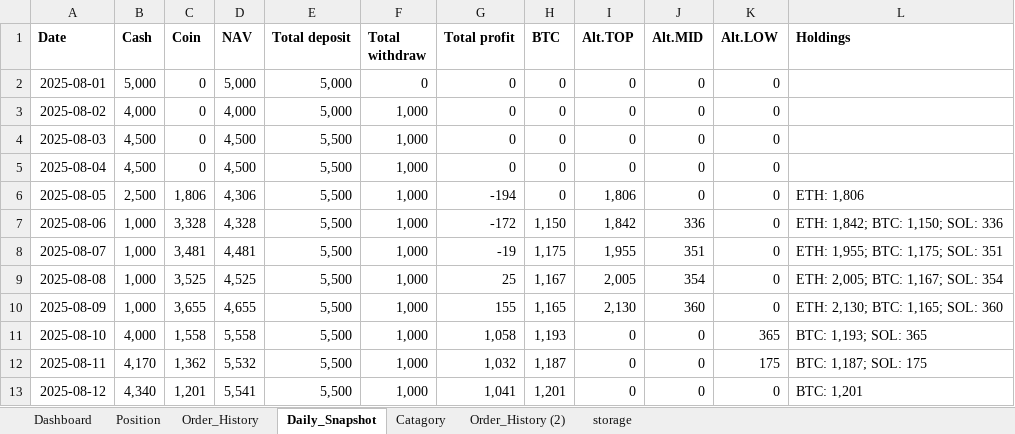
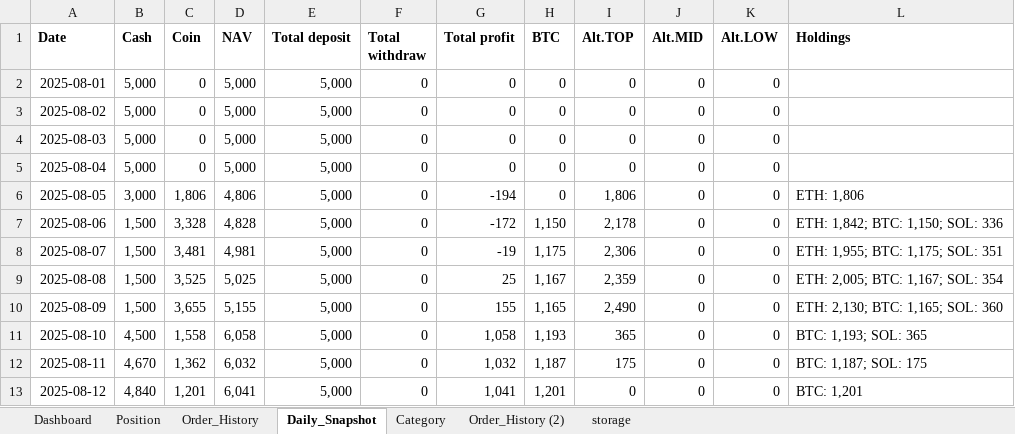
Before and after one commit to vtdinh/koi_trade_management_tool, an Excel workbook: koi_management_tool_V1.xlsm, sheet Daily_Snapshot, drawn as a sheet; only a part is shown; values as stored, in another font and other column widths than the file's, no borders; the diff covers the shown part only; the diff names each change by its address in the sheet, - before the commit and + after, or states it on an @@ line.

```diff
--- a/koi_management_tool_V1.xlsm (sheet Daily_Snapshot)
+++ b/koi_management_tool_V1.xlsm (sheet Daily_Snapshot)
-sheet tab: Catagory
+sheet tab: Category
-B3 (Cash): 4,000
+B3 (Cash): 5,000
-D3 (NAV): 4,000
+D3 (NAV): 5,000
-F3:F13 (Total withdraw): 1,000
+F3:F13 (Total withdraw): 0
-B4:B5 (Cash): 4,500
+B4:B5 (Cash): 5,000
-D4:D5 (NAV): 4,500
+D4:D5 (NAV): 5,000
-E4:E13 (Total deposit): 5,500
+E4:E13 (Total deposit): 5,000
-B6 (Cash): 2,500
+B6 (Cash): 3,000
-D6 (NAV): 4,306
+D6 (NAV): 4,806
-B7:B10 (Cash): 1,000
+B7:B10 (Cash): 1,500
-D7 (NAV): 4,328
+D7 (NAV): 4,828
-I7 (Alt.TOP): 1,842
+I7 (Alt.TOP): 2,178
-J7 (Alt.MID): 336
+J7 (Alt.MID): 0
-D8 (NAV): 4,481
+D8 (NAV): 4,981
-I8 (Alt.TOP): 1,955
+I8 (Alt.TOP): 2,306
-J8 (Alt.MID): 351
+J8 (Alt.MID): 0
-D9 (NAV): 4,525
+D9 (NAV): 5,025
-I9 (Alt.TOP): 2,005
+I9 (Alt.TOP): 2,359
-J9 (Alt.MID): 354
+J9 (Alt.MID): 0
-D10 (NAV): 4,655
+D10 (NAV): 5,155
-I10 (Alt.TOP): 2,130
+I10 (Alt.TOP): 2,490
-J10 (Alt.MID): 360
+J10 (Alt.MID): 0
-B11 (Cash): 4,000
+B11 (Cash): 4,500
-D11 (NAV): 5,558
+D11 (NAV): 6,058
-I11 (Alt.TOP): 0
+I11 (Alt.TOP): 365
-K11 (Alt.LOW): 365
+K11 (Alt.LOW): 0
-B12 (Cash): 4,170
+B12 (Cash): 4,670
-D12 (NAV): 5,532
+D12 (NAV): 6,032
-I12 (Alt.TOP): 0
+I12 (Alt.TOP): 175
-K12 (Alt.LOW): 175
+K12 (Alt.LOW): 0
-B13 (Cash): 4,340
+B13 (Cash): 4,840
-D13 (NAV): 5,541
+D13 (NAV): 6,041
```
Also changed, not shown: 162 edited cells elsewhere in this sheet, sheet Position, sheet Order_History, sheet Category, charts or pictures, 6 other files.
